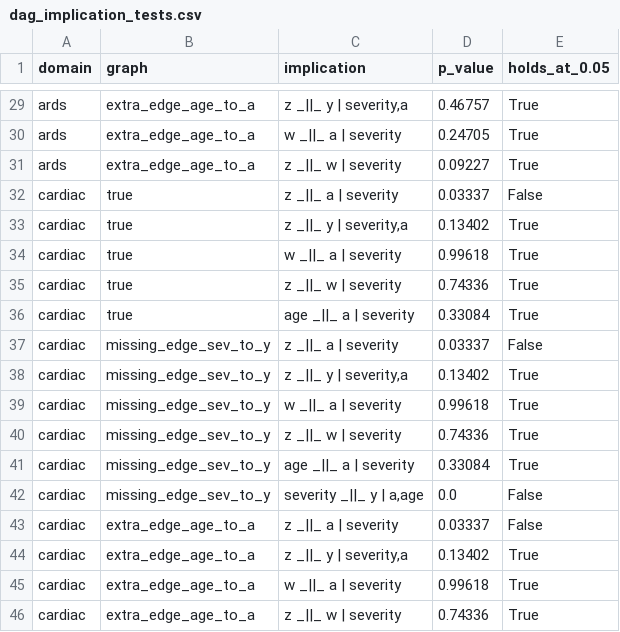
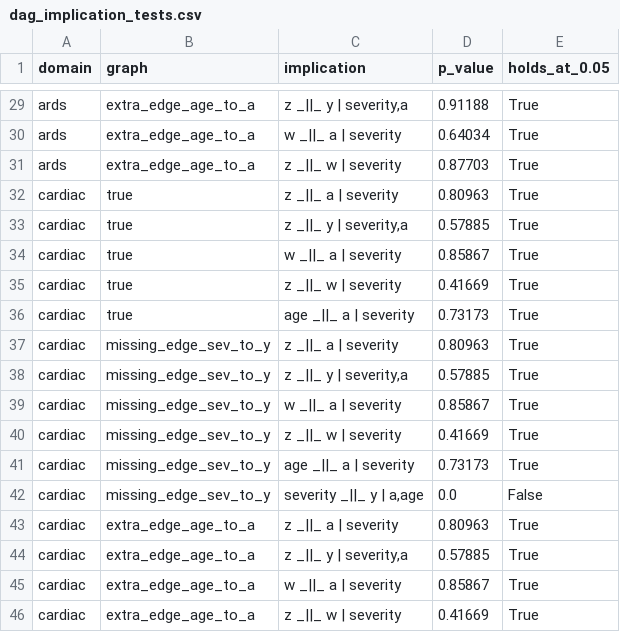
Before and after one commit to ChatchaiTritham/Causal-CDSS, a CSV file: results/dag_implication_tests.csv, drawn as a sheet; only a part is shown, gaps mark what is left out; the diff covers the shown part only; the diff names each change by its address in the sheet, - before the commit and + after, or states it on an @@ line.

```diff
--- a/results/dag_implication_tests.csv
+++ b/results/dag_implication_tests.csv
-D29 (p_value): 0.46757
+D29 (p_value): 0.91188
-D30 (p_value): 0.24705
+D30 (p_value): 0.64034
-D31 (p_value): 0.09227
+D31 (p_value): 0.87703
-D32 (p_value): 0.03337
+D32 (p_value): 0.80963
-E32 (holds_at_0.05): False
+E32 (holds_at_0.05): True
-D33 (p_value): 0.13402
+D33 (p_value): 0.57885
-D34 (p_value): 0.99618
+D34 (p_value): 0.85867
-D35 (p_value): 0.74336
+D35 (p_value): 0.41669
-D36 (p_value): 0.33084
+D36 (p_value): 0.73173
-D37 (p_value): 0.03337
+D37 (p_value): 0.80963
-E37 (holds_at_0.05): False
+E37 (holds_at_0.05): True
-D38 (p_value): 0.13402
+D38 (p_value): 0.57885
-D39 (p_value): 0.99618
+D39 (p_value): 0.85867
-D40 (p_value): 0.74336
+D40 (p_value): 0.41669
-D41 (p_value): 0.33084
+D41 (p_value): 0.73173
-D43 (p_value): 0.03337
+D43 (p_value): 0.80963
-E43 (holds_at_0.05): False
+E43 (holds_at_0.05): True
-D44 (p_value): 0.13402
+D44 (p_value): 0.57885
-D45 (p_value): 0.99618
+D45 (p_value): 0.85867
-D46 (p_value): 0.74336
+D46 (p_value): 0.41669
```
Also changed, not shown: 28 edited cells elsewhere in this file, results/dml_estimates.csv, results/proximal_robustness.csv, 4 other files.
